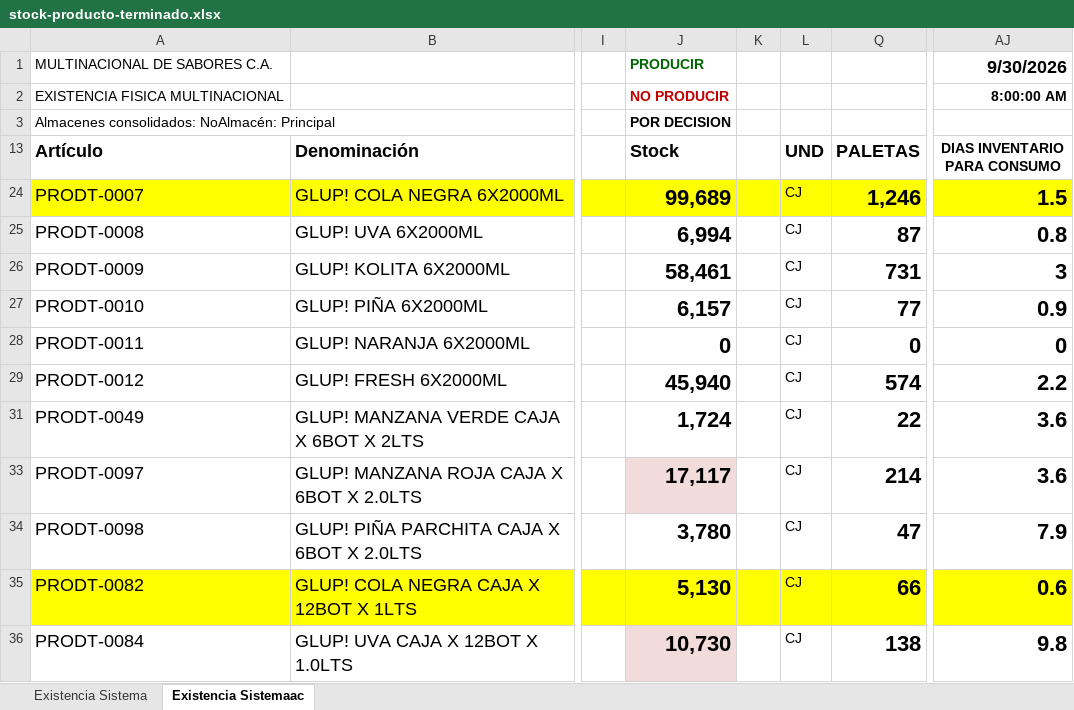
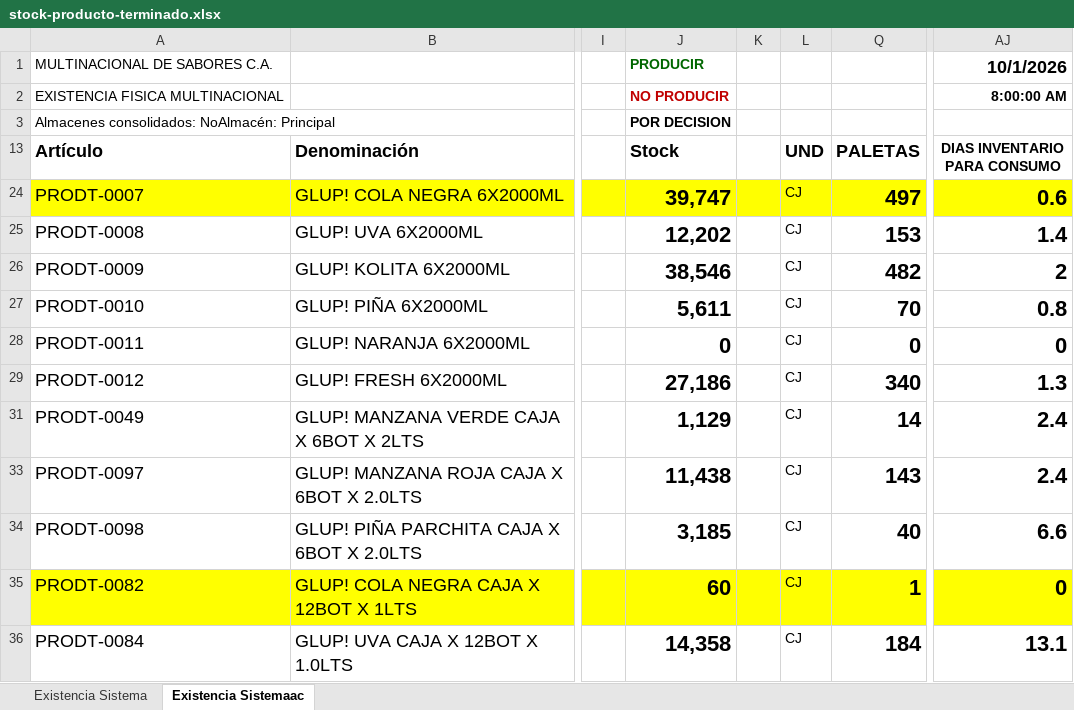
Before and after one commit to datapromns-collab/Data-Pro-V1.7, an Excel workbook: uploads/logistica/stock-producto-terminado.xlsx, sheet Existencia Sistemaac, drawn as a sheet; only a part is shown, gaps mark what is left out; values as stored, in another font and other column widths than the file's, no borders; conditional formats not drawn; the diff covers the shown part only; the diff names each change by its address in the sheet, - before the commit and + after, or states it on an @@ line.

```diff
--- a/uploads/logistica/stock-producto-terminado.xlsx (sheet Existencia Sistemaac)
+++ b/uploads/logistica/stock-producto-terminado.xlsx (sheet Existencia Sistemaac)
-AJ1 (DIAS INVENTARIO PARA CONSUMO): 9/30/2026
+AJ1 (DIAS INVENTARIO PARA CONSUMO): 10/1/2026
-J24 (Stock): 99,689
+J24 (Stock): 39,747
-Q24 (PALETAS): 1,246
+Q24 (PALETAS): 497
-AJ24 (DIAS INVENTARIO PARA CONSUMO): 1.5
+AJ24 (DIAS INVENTARIO PARA CONSUMO): 0.6
-J25 (Stock): 6,994
+J25 (Stock): 12,202
-Q25 (PALETAS): 87
+Q25 (PALETAS): 153
-AJ25 (DIAS INVENTARIO PARA CONSUMO): 0.8
+AJ25 (DIAS INVENTARIO PARA CONSUMO): 1.4
-J26 (Stock): 58,461
+J26 (Stock): 38,546
-Q26 (PALETAS): 731
+Q26 (PALETAS): 482
-AJ26 (DIAS INVENTARIO PARA CONSUMO): 3
+AJ26 (DIAS INVENTARIO PARA CONSUMO): 2
-J27 (Stock): 6,157
+J27 (Stock): 5,611
-Q27 (PALETAS): 77
+Q27 (PALETAS): 70
-AJ27 (DIAS INVENTARIO PARA CONSUMO): 0.9
+AJ27 (DIAS INVENTARIO PARA CONSUMO): 0.8
-J29 (Stock): 45,940
+J29 (Stock): 27,186
-Q29 (PALETAS): 574
+Q29 (PALETAS): 340
-AJ29 (DIAS INVENTARIO PARA CONSUMO): 2.2
+AJ29 (DIAS INVENTARIO PARA CONSUMO): 1.3
-J31 (Stock): 1,724
+J31 (Stock): 1,129
-Q31 (PALETAS): 22
+Q31 (PALETAS): 14
-AJ31 (DIAS INVENTARIO PARA CONSUMO): 3.6
+AJ31 (DIAS INVENTARIO PARA CONSUMO): 2.4
-J33 (Stock): 17,117
+J33 (Stock): 11,438
-J33 fill: #F2DCDB
+J33 fill: none
-Q33 (PALETAS): 214
+Q33 (PALETAS): 143
-AJ33 (DIAS INVENTARIO PARA CONSUMO): 3.6
+AJ33 (DIAS INVENTARIO PARA CONSUMO): 2.4
-J34 (Stock): 3,780
+J34 (Stock): 3,185
-Q34 (PALETAS): 47
+Q34 (PALETAS): 40
-AJ34 (DIAS INVENTARIO PARA CONSUMO): 7.9
+AJ34 (DIAS INVENTARIO PARA CONSUMO): 6.6
-J35 (Stock): 5,130
+J35 (Stock): 60
-Q35 (PALETAS): 66
+Q35 (PALETAS): 1
-AJ35 (DIAS INVENTARIO PARA CONSUMO): 0.6
+AJ35 (DIAS INVENTARIO PARA CONSUMO): 0
-J36 (Stock): 10,730
+J36 (Stock): 14,358
-J36 fill: #F2DCDB
+J36 fill: none
-Q36 (PALETAS): 138
+Q36 (PALETAS): 184
-AJ36 (DIAS INVENTARIO PARA CONSUMO): 9.8
+AJ36 (DIAS INVENTARIO PARA CONSUMO): 13.1
```
Also changed, not shown: 1 added row, 1 removed row, 60 edited cells and cell formats elsewhere in this sheet, sheet Existencia Sistema, hidden cells, 16 other files.
